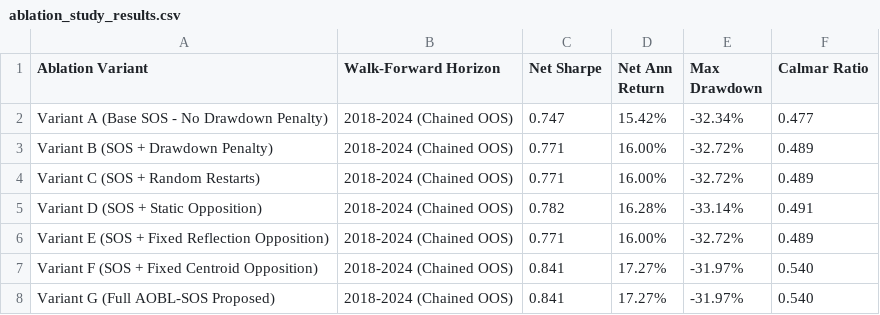
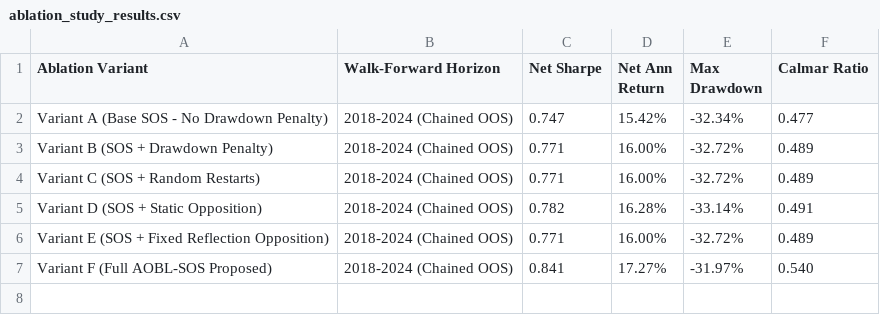
Before and after one commit to atishayj2202/Intelligent-Computing-Portfolio-Optimization, a CSV file: manuscript/ablation_study_results.csv, drawn as a sheet.

Commit message:
refactor: remove duplicate Variant F from ablation study, transitioning to 6 clean variants (Variants A-F)

```diff
--- a/manuscript/ablation_study_results.csv
+++ b/manuscript/ablation_study_results.csv
@@ -6,3 +6,2 @@ Variant D (SOS + Static Opposition),2018-2024 (Chained OOS),0.782,16.28%,-33.14%
 Variant E (SOS + Fixed Reflection Opposition),2018-2024 (Chained OOS),0.771,16.00%,-32.72%,0.489
-Variant F (SOS + Fixed Centroid Opposition),2018-2024 (Chained OOS),0.841,17.27%,-31.97%,0.540
-Variant G (Full AOBL-SOS Proposed),2018-2024 (Chained OOS),0.841,17.27%,-31.97%,0.540
+Variant F (Full AOBL-SOS Proposed),2018-2024 (Chained OOS),0.841,17.27%,-31.97%,0.540
```
Also changed, not shown: results/ablation_study_results.csv, 3 other files.
